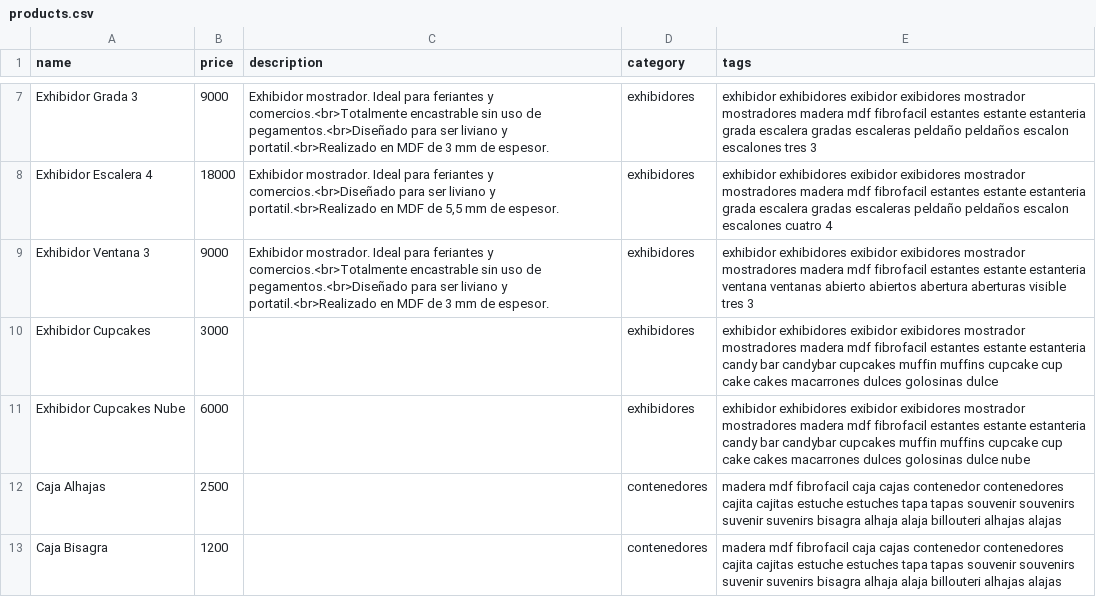
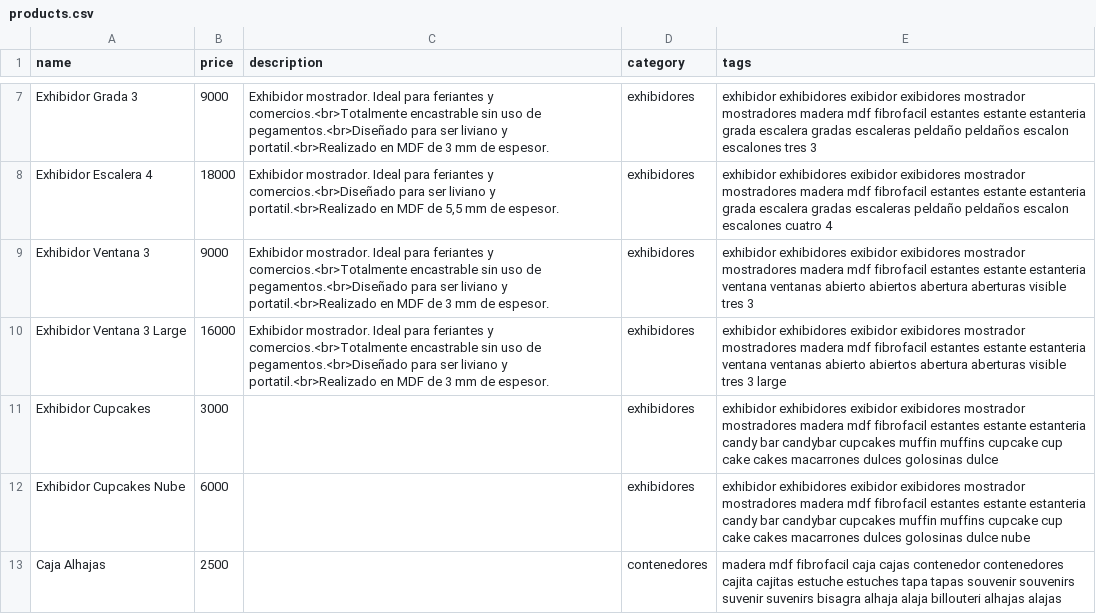
Before and after one commit to ezequielleonzybert/catalogo, a CSV file: docs/data/products.csv, drawn as a sheet; only a part is shown, gaps mark what is left out; the shorter side is filled out with more unchanged rows; the diff names each change by its address in the sheet, - before the commit and + after, or states it on an @@ line.

```diff
--- a/docs/data/products.csv
+++ b/docs/data/products.csv
+row 10: Exhibidor Ventana 3 Large | 16000 | Exhibidor mostrador. Ideal para feriantes y comercios.<br>Totalmente encastrable sin uso de pegamentos.<br>Diseñado para ser liviano y portatil.<br>Realizado en MDF de 3 mm de espesor. | exhibidores | exhibidor exhibidores exibidor exibidores mostrador mostradores madera mdf fibrofacil estantes estante estanteria ventana ventanas abierto abiertos abertura aberturas visible tres 3 large
```
Also changed, not shown: 3 other files.
